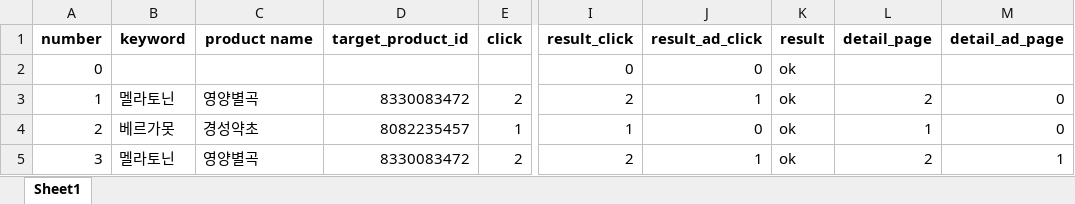
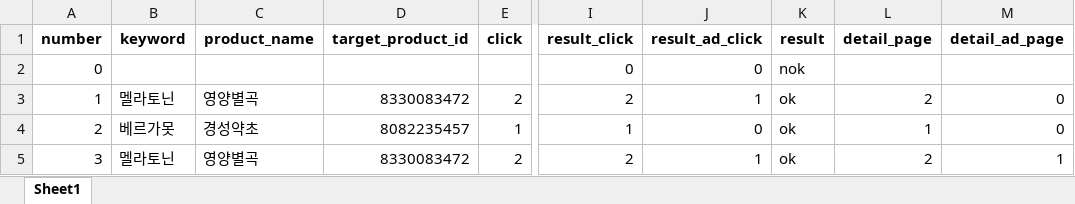
Before and after one commit to reward-project/reward-auto, an Excel workbook: coupang_click.xlsx, sheet Sheet1, drawn as a sheet; only a part is shown, gaps mark what is left out; values as stored, in another font and other column widths than the file's, no borders; the diff names each change by its address in the sheet, - before the commit and + after, or states it on an @@ line.

```diff
--- a/coupang_click.xlsx (sheet Sheet1)
+++ b/coupang_click.xlsx (sheet Sheet1)
-C1: product name
+C1: product_name
-K2 (result): ok
+K2 (result): nok
```
Also changed, not shown: 4 other files.
